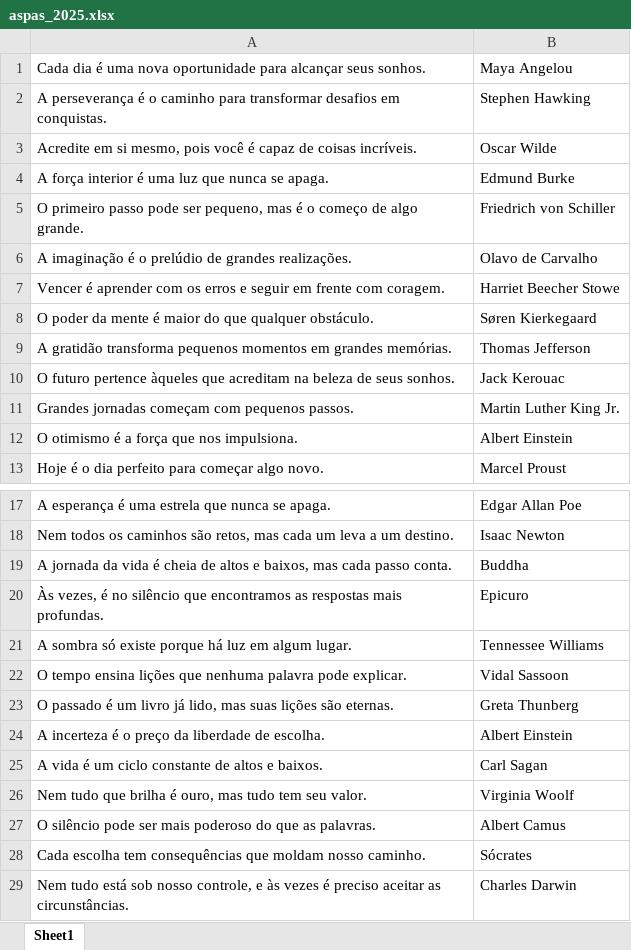
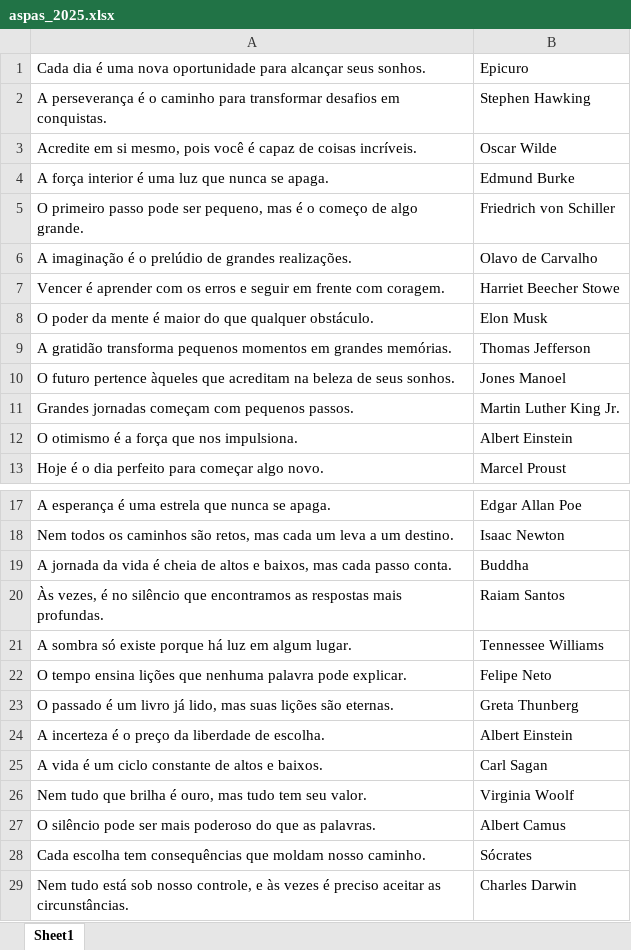
Before and after one commit to turdutra/pdfgen_planner, an Excel workbook: aspas_2025.xlsx, sheet Sheet1, drawn as a sheet; only a part is shown, gaps mark what is left out; values as stored, in another font and other column widths than the file's, no borders; charts and pictures not drawn; the diff names each change by its address in the sheet, - before the commit and + after, or states it on an @@ line.

```diff
--- a/aspas_2025.xlsx (sheet Sheet1)
+++ b/aspas_2025.xlsx (sheet Sheet1)
-B1: Maya Angelou
+B1: Epicuro
-B8: Søren Kierkegaard
+B8: Elon Musk
-B10: Jack Kerouac
+B10: Jones Manoel
-B20: Epicuro
+B20: Raiam Santos
-B22: Vidal Sassoon
+B22: Felipe Neto
```
Also changed, not shown: charts or pictures, 4 other files.
